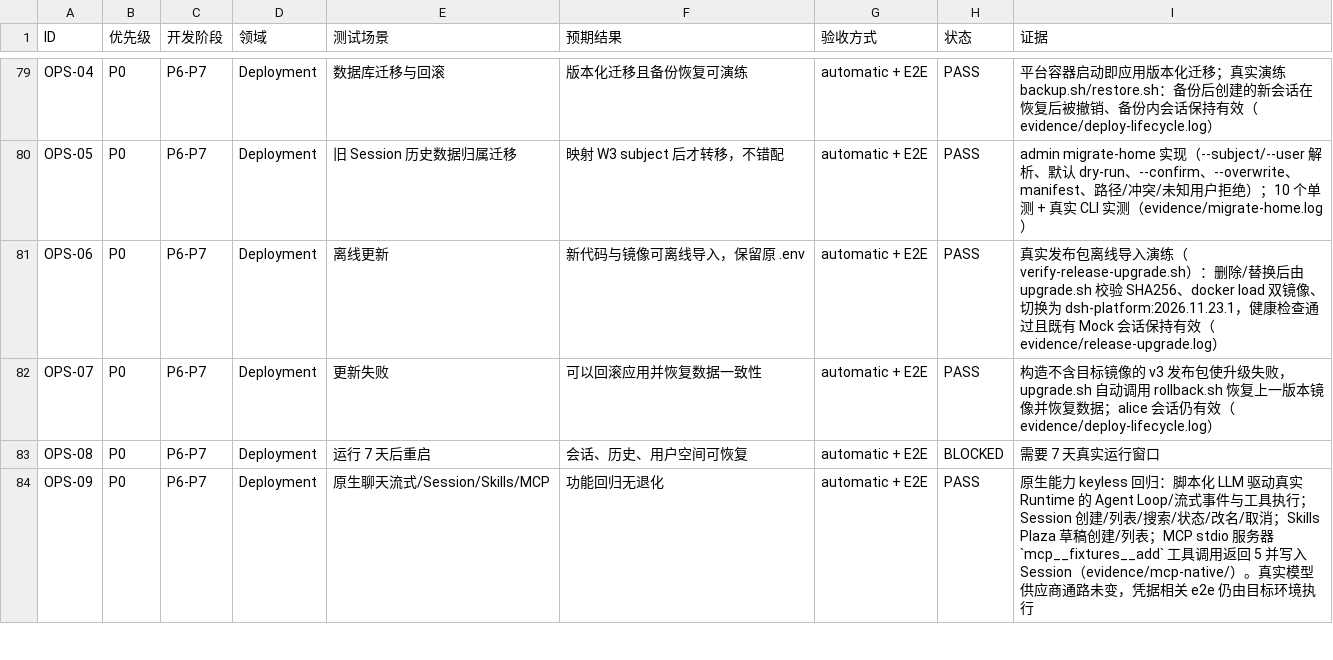
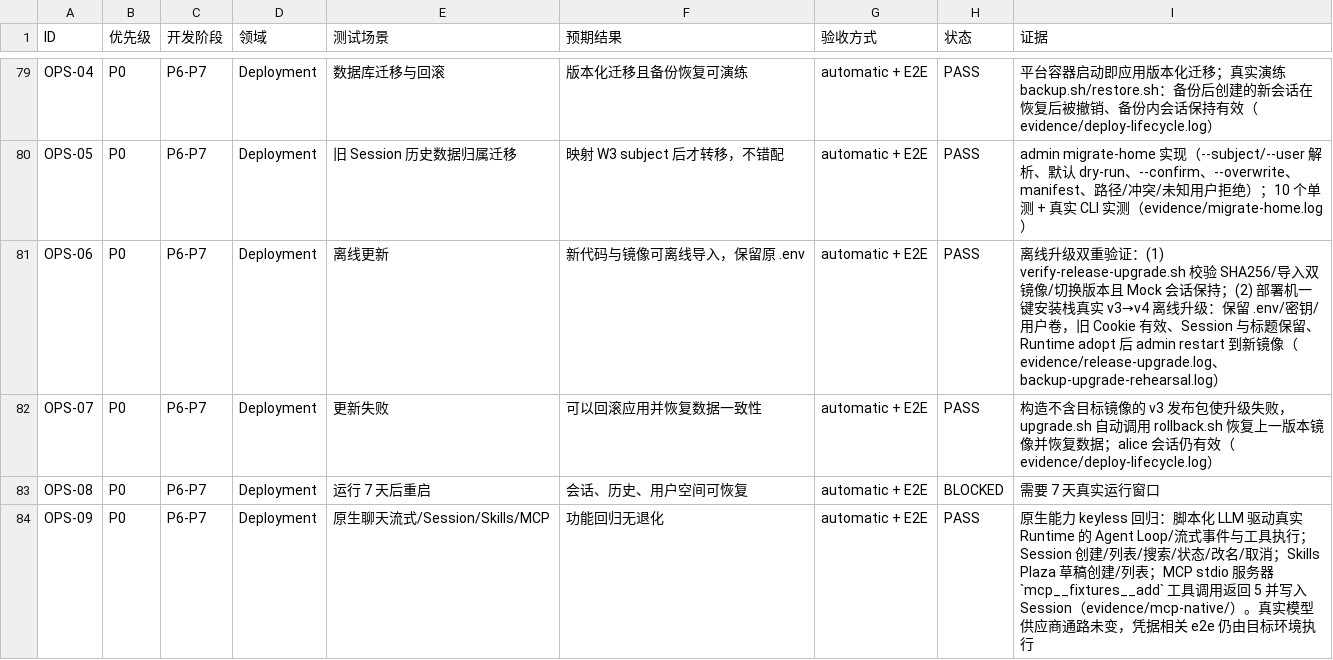
Before and after one commit to XIAHEI-hc/deepseek-harness, a CSV file: docs/standalone-w3/ACCEPTANCE_MATRIX.csv, drawn as a sheet; only a part is shown, gaps mark what is left out.

Commit message:
fix(deploy): snapshot user runtimes consistently during backup

```diff
--- a/docs/standalone-w3/ACCEPTANCE_MATRIX.csv
+++ b/docs/standalone-w3/ACCEPTANCE_MATRIX.csv
@@ -80,3 +80,3 @@
 "OPS-05","P0","P6-P7","Deployment","旧 Session 历史数据归属迁移","映射 W3 subject 后才转移，不错配","automatic + E2E","PASS","admin migrate-home 实现（--subject/--user 解析、默认 dry-run、--confirm、--overwrite、manifest、路径/冲突/未知用户拒绝）；10 个单测 + 真实 CLI 实测（evidence/migrate-home.log）"
-"OPS-06","P0","P6-P7","Deployment","离线更新","新代码与镜像可离线导入，保留原 .env","automatic + E2E","PASS","真实发布包离线导入演练（verify-release-upgrade.sh）：删除/替换后由 upgrade.sh 校验 SHA256、docker load 双镜像、切换为 dsh-platform:2026.11.23.1，健康检查通过且既有 Mock 会话保持有效（evidence/release-upgrade.log）"
+"OPS-06","P0","P6-P7","Deployment","离线更新","新代码与镜像可离线导入，保留原 .env","automatic + E2E","PASS","离线升级双重验证：(1) verify-release-upgrade.sh 校验 SHA256/导入双镜像/切换版本且 Mock 会话保持；(2) 部署机一键安装栈真实 v3→v4 离线升级：保留 .env/密钥/用户卷，旧 Cookie 有效、Session 与标题保留、Runtime adopt 后 admin restart 到新镜像（evidence/release-upgrade.log、backup-upgrade-rehearsal.log）"
 "OPS-07","P0","P6-P7","Deployment","更新失败","可以回滚应用并恢复数据一致性","automatic + E2E","PASS","构造不含目标镜像的 v3 发布包使升级失败，upgrade.sh 自动调用 rollback.sh 恢复上一版本镜像并恢复数据；alice 会话仍有效（evidence/deploy-lifecycle.log）"
```
Also changed, not shown: 6 other files.
